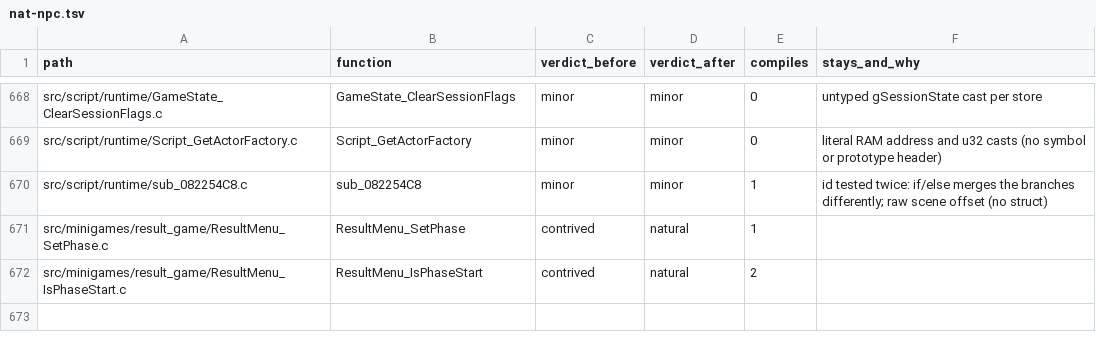
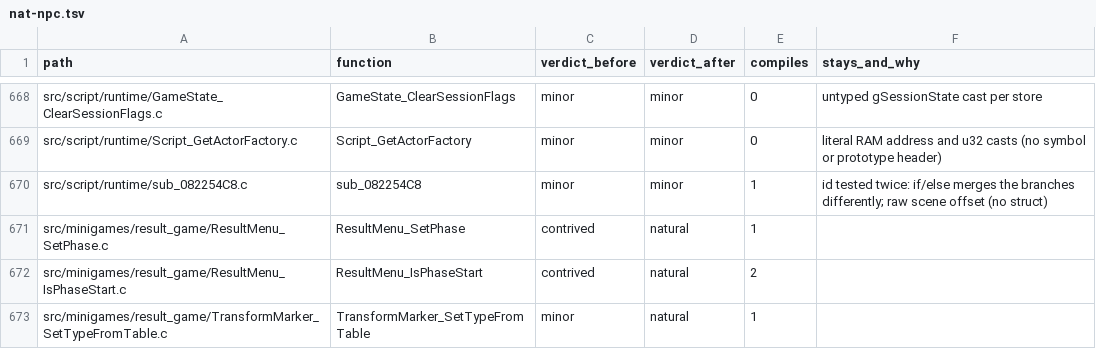
Before and after one commit to moozilla/boktai3-decomp, a TSV file: notes/naturalize/nat-npc.tsv, drawn as a sheet; only a part is shown, gaps mark what is left out; the diff names each change by its address in the sheet, - before the commit and + after, or states it on an @@ line.

```diff
--- a/notes/naturalize/nat-npc.tsv
+++ b/notes/naturalize/nat-npc.tsv
+row 673: src/minigames/result_game/TransformMarker_SetTypeFromTable.c | TransformMarker_SetTypeFromTable | minor | natural | 1
```
Also changed, not shown: 1 other file.
